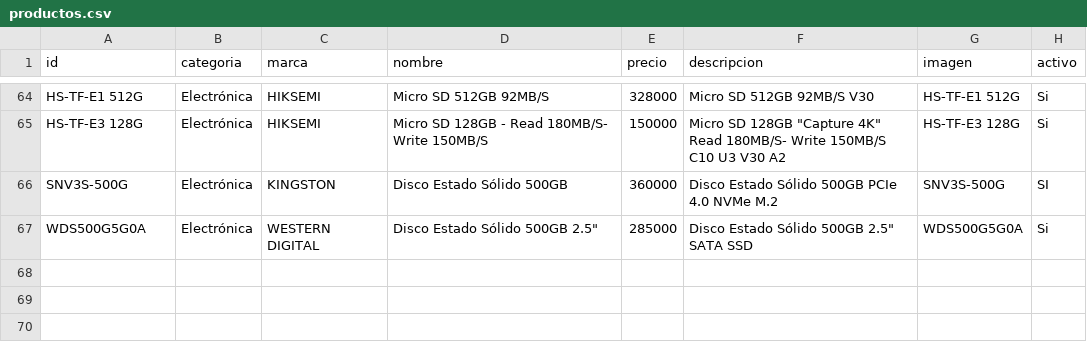
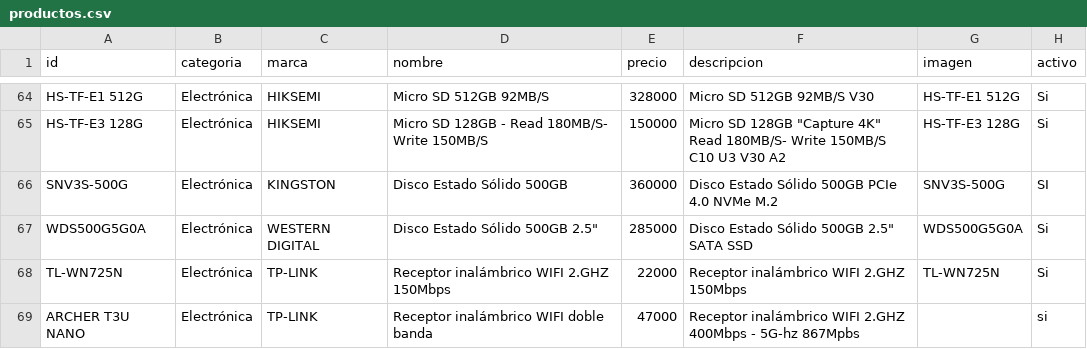
Before and after one commit to personaldualtime-bit/Catalogo, a CSV file: editar/productos.csv, drawn as a sheet; only a part is shown, gaps mark what is left out.

```diff
--- a/editar/productos.csv
+++ b/editar/productos.csv
@@ -77 +77,3 @@ SNV3S-500G;Electrónica;KINGSTON;Disco Estado Sólido 500GB;360000;Disco Estado
 WDS500G5G0A;Electrónica;WESTERN DIGITAL;"Disco Estado Sólido 500GB 2.5""";285000;"Disco Estado Sólido 500GB 2.5"" SATA SSD";WDS500G5G0A;Si
+TL-WN725N;Electrónica;TP-LINK;Receptor inalámbrico WIFI 2.GHZ 150Mbps;22000;Receptor inalámbrico WIFI 2.GHZ 150Mbps;TL-WN725N;Si
+ARCHER T3U NANO;Electrónica;TP-LINK;Receptor inalámbrico WIFI doble banda;47000;Receptor inalámbrico WIFI 2.GHZ 400Mbps - 5G-hz 867Mpbs;;si
```
Also changed, not shown: 1 other file.
